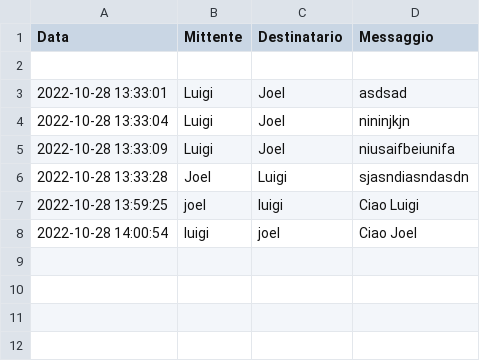
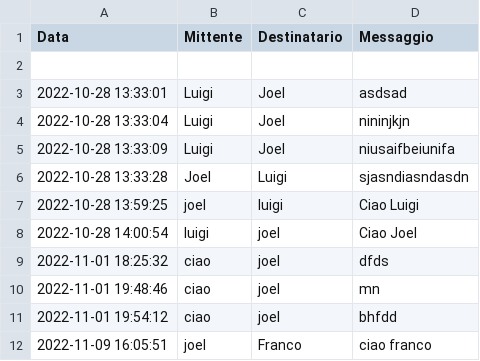
Before and after one commit to MScomina/streamlit-chat, a CSV file: chat.csv, drawn as a sheet.

```diff
--- a/chat.csv
+++ b/chat.csv
@@ -8 +8,5 @@
 2022-10-28 14:00:54,luigi,joel,Ciao Joel
+2022-11-01 18:25:32,ciao,joel,dfds
+2022-11-01 19:48:46,ciao,joel,mn
+2022-11-01 19:54:12,ciao,joel,bhfdd
+2022-11-09 16:05:51,joel,Franco,ciao franco
```
Also changed, not shown: 1 other file.
